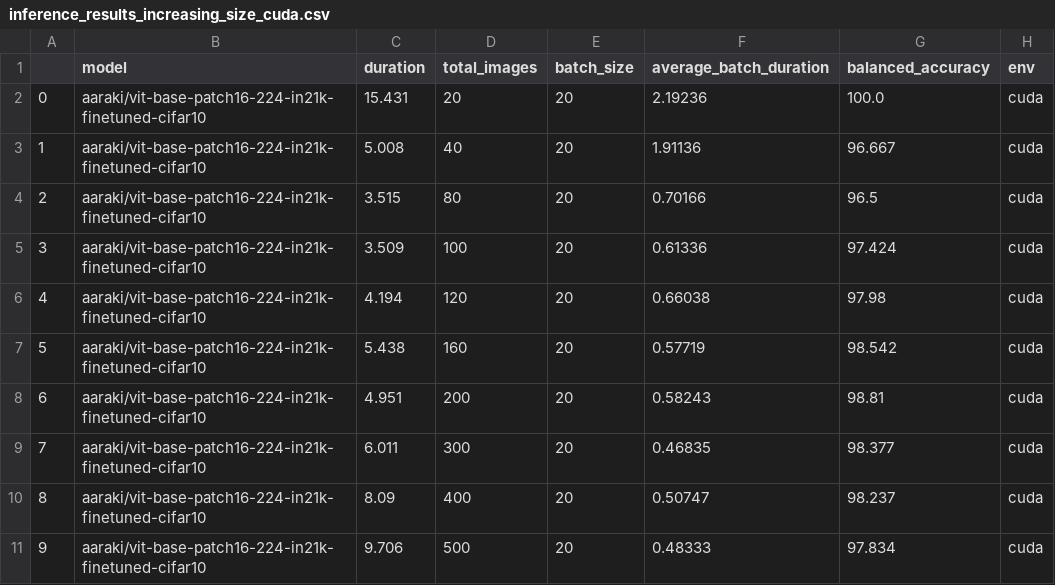
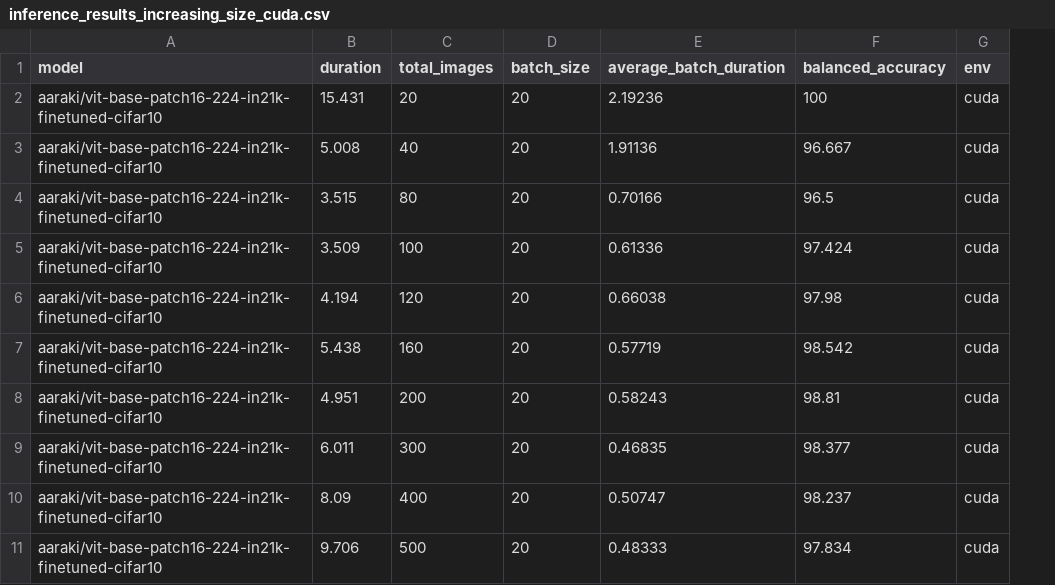
Before and after one commit to ykamoji/pyspark-model-processing, a CSV file: results/inference_results_increasing_size_cuda.csv, drawn as a sheet; only a part is shown; removed rows and columns are numbered as before the commit, all else as after; the diff names each change by its address in the sheet, - before the commit and + after, or states it on an @@ line.

```diff
--- a/results/inference_results_increasing_size_cuda.csv
+++ b/results/inference_results_increasing_size_cuda.csv
-column A, rows 2-11: 0 | 1 | 2 | 3 | 4 | 5 | 6 | 7 | 8 | 9
-F2 (balanced_accuracy): 100.0
+F2 (balanced_accuracy): 100
```
Also changed, not shown: results/inference_results_colab_cpu.csv, results/inference_results_increasing_size_mac_cpu.csv, 2 other files.
